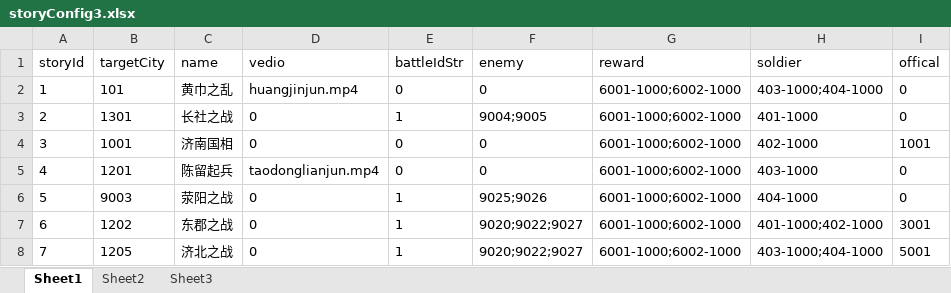
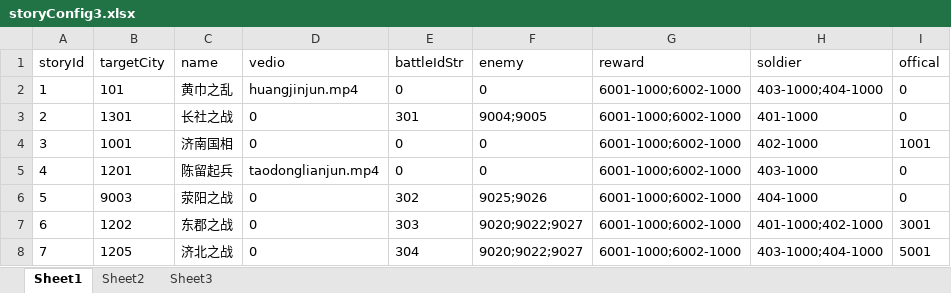
Before and after one commit to shilong1028/shilong1028.sanguo.io, an Excel workbook: tbl打包工具/excel/storyConfig3.xlsx, sheet Sheet1, drawn as a sheet; only a part is shown; values as stored, in another font and other column widths than the file's, no borders; the diff names each change by its address in the sheet, - before the commit and + after, or states it on an @@ line.

```diff
--- a/tbl打包工具/excel/storyConfig3.xlsx (sheet Sheet1)
+++ b/tbl打包工具/excel/storyConfig3.xlsx (sheet Sheet1)
-E3 (battleIdStr): 1
+E3 (battleIdStr): 301
-E6 (battleIdStr): 1
+E6 (battleIdStr): 302
-E7 (battleIdStr): 1
+E7 (battleIdStr): 303
-E8 (battleIdStr): 1
+E8 (battleIdStr): 304
```
Also changed, not shown: tbl打包工具/excel/battleEnemyConfig.xlsx, tbl打包工具/excel/battleMapConfig.xlsx, 20 other files.
